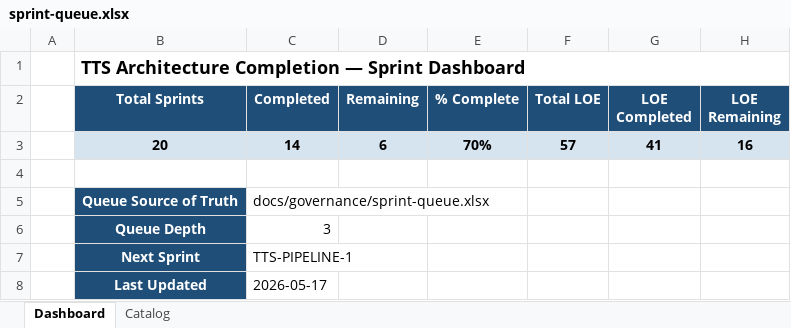
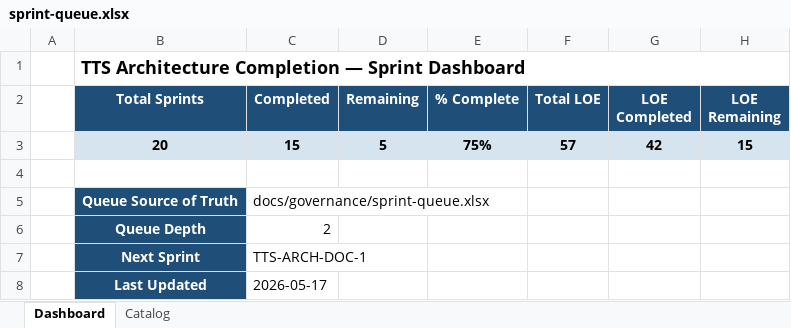
Before and after one commit to gorillabrown/Blurby, an Excel workbook: docs/governance/sprint-queue.xlsx, sheet Dashboard, drawn as a sheet; values as stored, in another font and other column widths than the file's, no borders; the diff names each change by its address in the sheet, - before the commit and + after, or states it on an @@ line.

Commit message:
docs: close TTS-PIPELINE-1 and advance queue

```diff
--- a/docs/governance/sprint-queue.xlsx (sheet Dashboard)
+++ b/docs/governance/sprint-queue.xlsx (sheet Dashboard)
-C3 (Completed): 14
+C3 (Completed): 15
-D3 (Remaining): 6
+D3 (Remaining): 5
-E3 (% Complete): 70%
+E3 (% Complete): 75%
-G3 (LOE Completed): 41
+G3 (LOE Completed): 42
-H3 (LOE Remaining): 16
+H3 (LOE Remaining): 15
-C6 (Completed): 3
+C6 (Completed): 2
-C7 (Completed): TTS-PIPELINE-1
+C7 (Completed): TTS-ARCH-DOC-1
```
Also changed, not shown: sheet Catalog, 3 other files.
